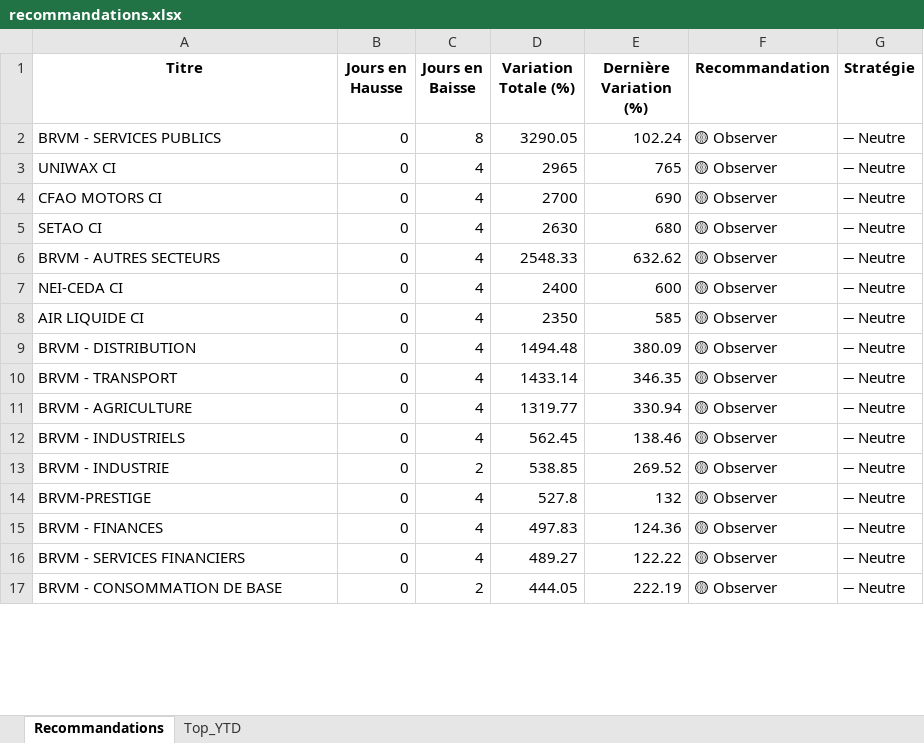
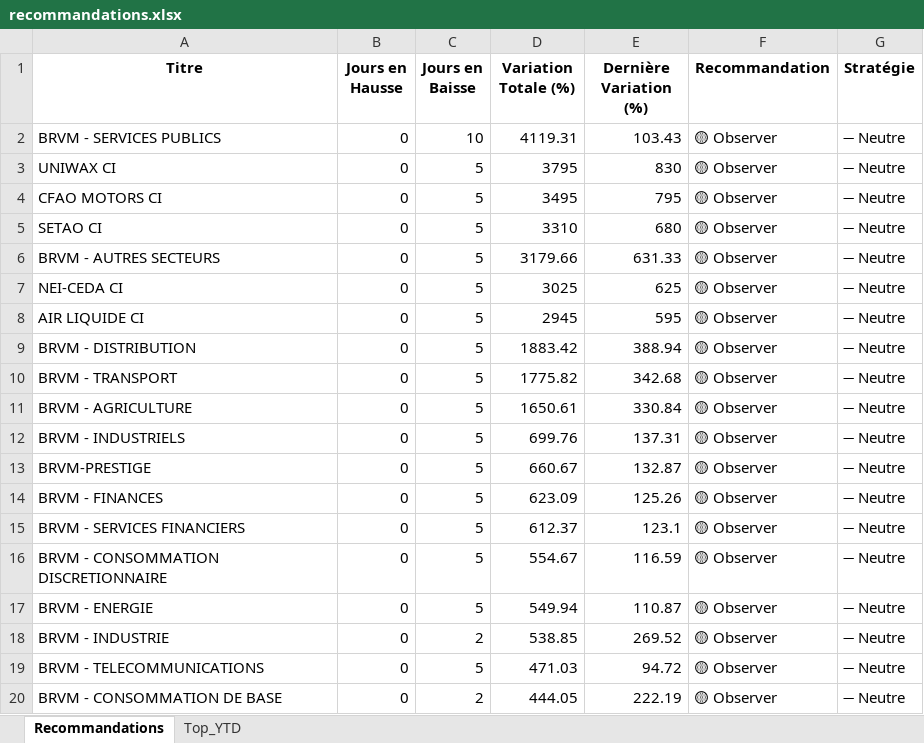
Before and after one commit to esmelobi/brvm-dashboard, an Excel workbook: data/recommandations.xlsx, sheet Recommandations, drawn as a sheet; only a part is shown; values as stored, in another font and other column widths than the file's, no borders; removed rows and columns are numbered as before the commit, all else as after; the diff covers the shown part only; the diff names each change by its address in the sheet, - before the commit and + after, or states it on an @@ line.

```diff
--- a/data/recommandations.xlsx (sheet Recommandations)
+++ b/data/recommandations.xlsx (sheet Recommandations)
-C2 (Jours en Baisse): 8
+C2 (Jours en Baisse): 10
-D2 (Variation Totale (%)): 3290.05
+D2 (Variation Totale (%)): 4119.31
-E2 (Dernière Variation (%)): 102.24
+E2 (Dernière Variation (%)): 103.43
-C3:C12 (Jours en Baisse): 4
+C3:C12 (Jours en Baisse): 5
-D3 (Variation Totale (%)): 2965
+D3 (Variation Totale (%)): 3795
-E3 (Dernière Variation (%)): 765
+E3 (Dernière Variation (%)): 830
-D4 (Variation Totale (%)): 2700
+D4 (Variation Totale (%)): 3495
-E4 (Dernière Variation (%)): 690
+E4 (Dernière Variation (%)): 795
-D5 (Variation Totale (%)): 2630
+D5 (Variation Totale (%)): 3310
-D6 (Variation Totale (%)): 2548.33
+D6 (Variation Totale (%)): 3179.66
-E6 (Dernière Variation (%)): 632.62
+E6 (Dernière Variation (%)): 631.33
-D7 (Variation Totale (%)): 2400
+D7 (Variation Totale (%)): 3025
-E7 (Dernière Variation (%)): 600
+E7 (Dernière Variation (%)): 625
-D8 (Variation Totale (%)): 2350
+D8 (Variation Totale (%)): 2945
-E8 (Dernière Variation (%)): 585
+E8 (Dernière Variation (%)): 595
-D9 (Variation Totale (%)): 1494.48
+D9 (Variation Totale (%)): 1883.42
-E9 (Dernière Variation (%)): 380.09
+E9 (Dernière Variation (%)): 388.94
-D10 (Variation Totale (%)): 1433.14
+D10 (Variation Totale (%)): 1775.82
-E10 (Dernière Variation (%)): 346.35
+E10 (Dernière Variation (%)): 342.68
-D11 (Variation Totale (%)): 1319.77
+D11 (Variation Totale (%)): 1650.61
-E11 (Dernière Variation (%)): 330.94
+E11 (Dernière Variation (%)): 330.84
-D12 (Variation Totale (%)): 562.45
+D12 (Variation Totale (%)): 699.76
-E12 (Dernière Variation (%)): 138.46
+E12 (Dernière Variation (%)): 137.31
+row 13: BRVM-PRESTIGE | 0 | 5 | 660.67 | 132.87 | 🟡 Observer | ➖ Neutre
+row 14: BRVM - FINANCES | 0 | 5 | 623.09 | 125.26 | 🟡 Observer | ➖ Neutre
+row 15: BRVM - SERVICES FINANCIERS | 0 | 5 | 612.37 | 123.1 | 🟡 Observer | ➖ Neutre
+row 16: BRVM - CONSOMMATION DISCRETIONNAIRE | 0 | 5 | 554.67 | 116.59 | 🟡 Observer | ➖ Neutre
+row 17: BRVM - ENERGIE | 0 | 5 | 549.94 | 110.87 | 🟡 Observer | ➖ Neutre
-row 14: BRVM-PRESTIGE | 0 | 4 | 527.8 | 132 | 🟡 Observer | ➖ Neutre
-row 15: BRVM - FINANCES | 0 | 4 | 497.83 | 124.36 | 🟡 Observer | ➖ Neutre
-row 16: BRVM - SERVICES FINANCIERS | 0 | 4 | 489.27 | 122.22 | 🟡 Observer | ➖ Neutre
+row 19: BRVM - TELECOMMUNICATIONS | 0 | 5 | 471.03 | 94.72 | 🟡 Observer | ➖ Neutre
```
Also changed, not shown: 10 added rows, 7 removed rows and 9 edited cells elsewhere in this sheet, sheet Top_YTD.
